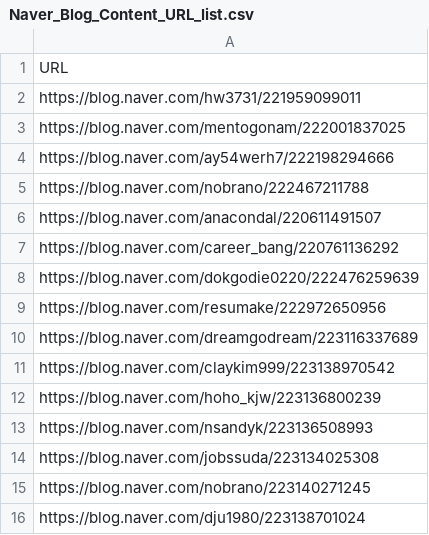
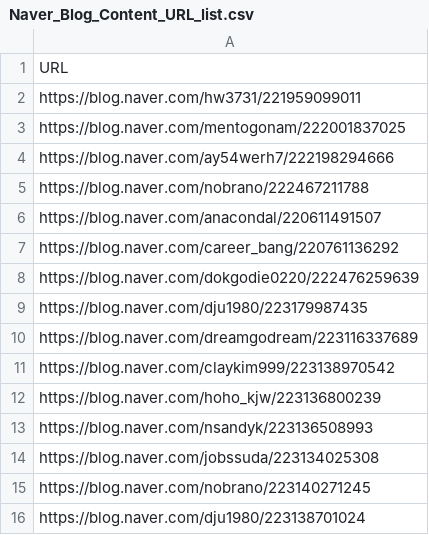
Before and after one commit to dev-jjjjjeong-bin/Crawling_MyDatalab, a CSV file: Input-data/Naver_Blog_Content_URL_list.csv, drawn as a sheet.

Commit message:
[FIX] URL
리스트 중 하나가 비공개 글로 전환됨에 따라 공개글 url로 변경

```diff
--- a/Input-data/Naver_Blog_Content_URL_list.csv
+++ b/Input-data/Naver_Blog_Content_URL_list.csv
@@ -8,3 +8,3 @@ https://blog.naver.com/career_bang/220761136292
 https://blog.naver.com/dokgodie0220/222476259639
-https://blog.naver.com/resumake/222972650956
+https://blog.naver.com/dju1980/223179987435
 https://blog.naver.com/dreamgodream/223116337689
```
